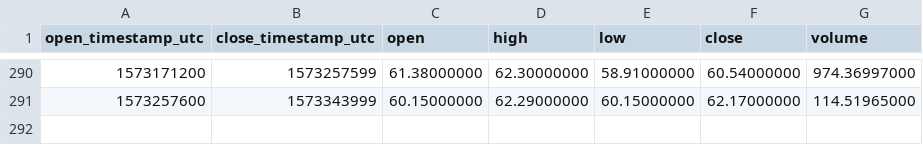
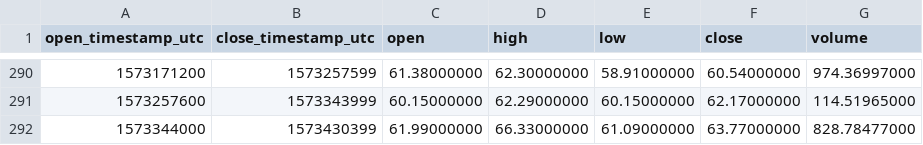
Before and after one commit to cryptobigbro/binance-LTCPAX, a CSV file: binance-LTCPAX-1d.csv, drawn as a sheet; only a part is shown, gaps mark what is left out; the diff names each change by its address in the sheet, - before the commit and + after, or states it on an @@ line.

```diff
--- a/binance-LTCPAX-1d.csv
+++ b/binance-LTCPAX-1d.csv
+row 292: 1573344000 | 1573430399 | 61.99000000 | 66.33000000 | 61.09000000 | 63.77000000 | 828.78477000
```
Also changed, not shown: binance-LTCPAX-1h.csv.
